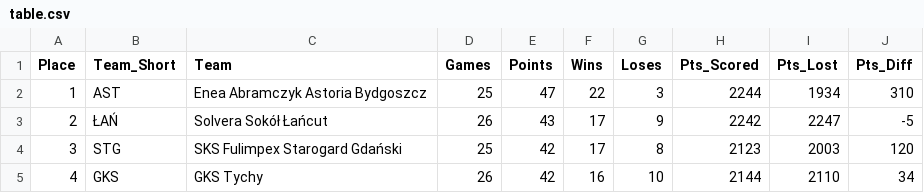
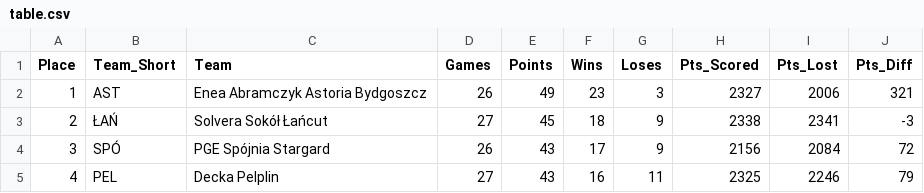
Before and after one commit to Kajtek47/basketball-predictor, a CSV file: data/table.csv, drawn as a sheet; only a part is shown; the diff covers the shown part only.

```diff
--- a/data/table.csv
+++ b/data/table.csv
@@ -1,5 +1,5 @@
 Place,Team_Short,Team,Games,Points,Wins,Loses,Pts_Scored,Pts_Lost,Pts_Diff
-1,AST,Enea Abramczyk Astoria Bydgoszcz,25,47,22,3,2244,1934,310
-2,ŁAŃ,Solvera Sokół Łańcut,26,43,17,9,2242,2247,-5
-3,STG,SKS Fulimpex Starogard Gdański,25,42,17,8,2123,2003,120
-4,GKS,GKS Tychy,26,42,16,10,2144,2110,34
+1,AST,Enea Abramczyk Astoria Bydgoszcz,26,49,23,3,2327,2006,321
+2,ŁAŃ,Solvera Sokół Łańcut,27,45,18,9,2338,2341,-3
+3,SPÓ,PGE Spójnia Stargard,26,43,17,9,2156,2084,72
+4,PEL,Decka Pelplin,27,43,16,11,2325,2246,79
```
Also changed, not shown: 91 edited cells elsewhere in this file, data/matches_future.csv, data/matches_played.csv, 3 other files.
